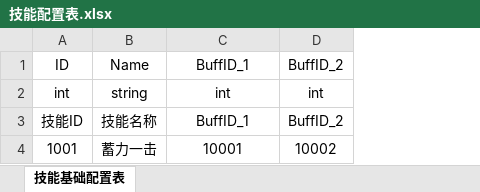
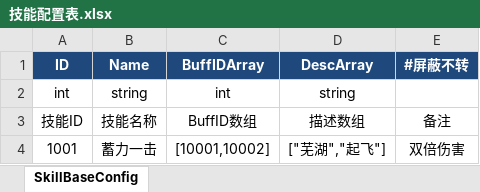
Before and after one commit to Alex-Rachel/REGICIDE, an Excel workbook: Produce/xls/技能配置表.xlsx, sheet SkillBaseConfig, drawn as a sheet; values as stored, in another font and other column widths than the file's, no borders; removed rows and columns are numbered as before the commit, all else as after; the diff names each change by its address in the sheet, - before the commit and + after, or states it on an @@ line.

```diff
--- a/Produce/xls/技能配置表.xlsx (sheet SkillBaseConfig)
+++ b/Produce/xls/技能配置表.xlsx (sheet SkillBaseConfig)
-sheet tab: 技能基础配置表
+sheet tab: SkillBaseConfig
-column D (BuffID_2), rows 2-4: int | BuffID_2 | 10002
+column D (DescArray), rows 2-4: string | 描述数组 | ["芜湖","起飞"]
+column E (#屏蔽不转), rows 3-4: 备注 | 双倍伤害
@@ A1:C1 fill: none → #1F497D, bold: off → on, text colour: black → #FFFFFF @@
-C1: BuffID_1
+C1: BuffIDArray
-C3 (BuffIDArray): BuffID_1
+C3 (BuffIDArray): BuffID数组
-C4 (BuffIDArray): 10001
+C4 (BuffIDArray): [10001,10002]
```
Also changed, not shown: 24 other files.
